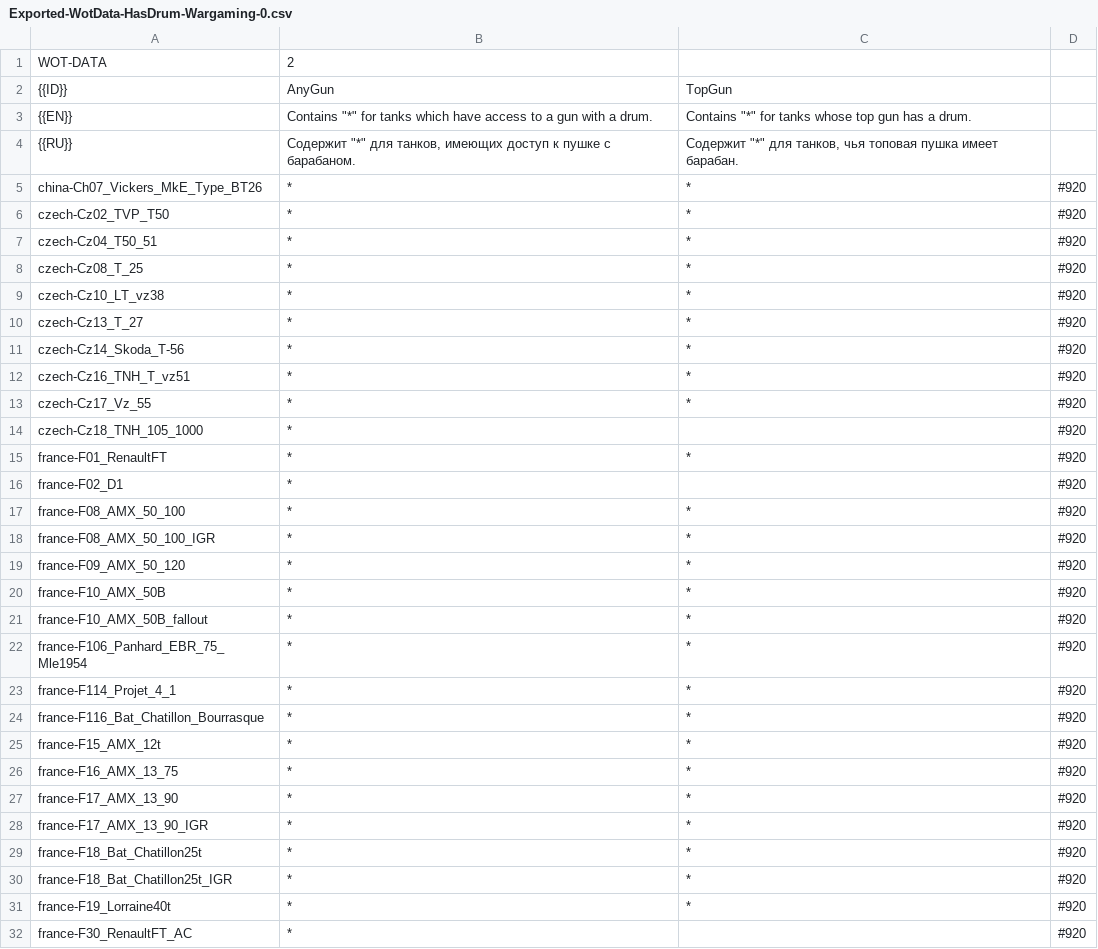
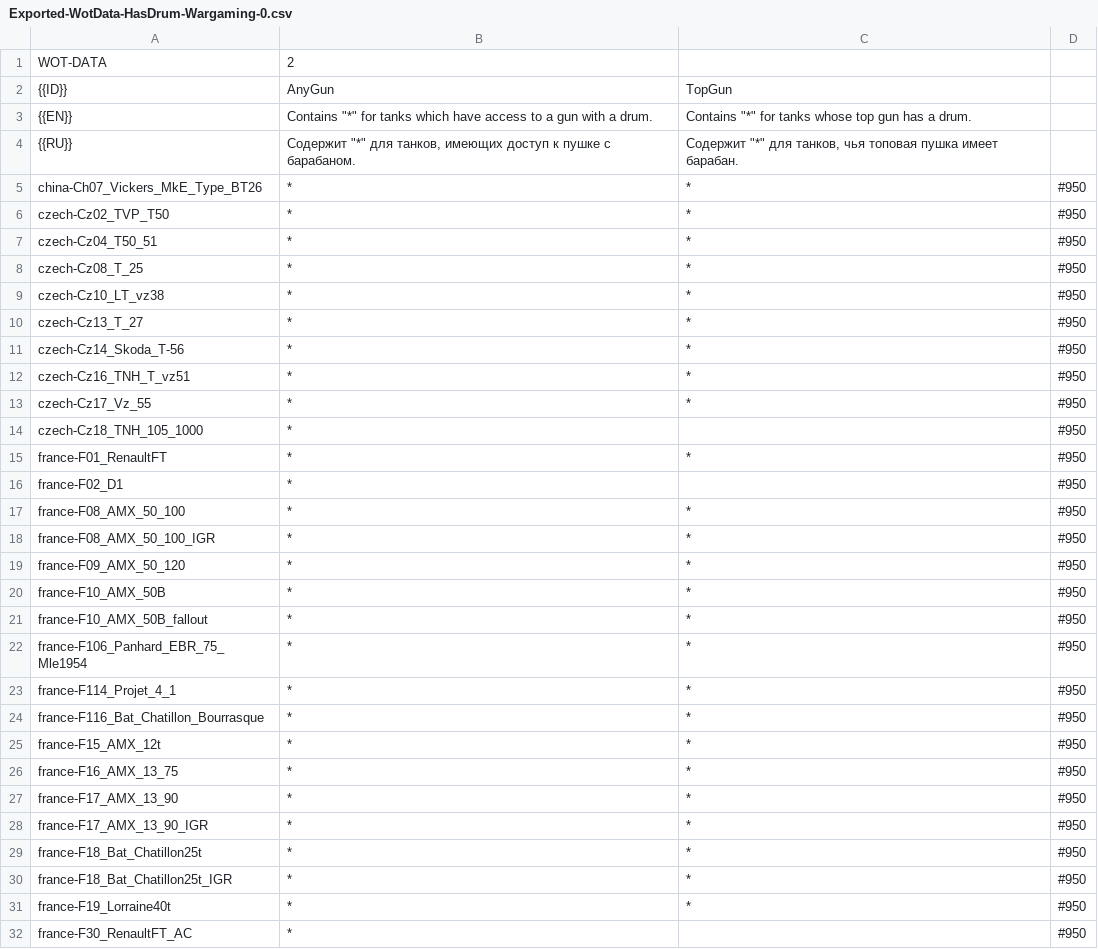
Before and after one commit to Relhax-Modpack-Team/RelhaxTIM, a CSV file: TankIconMaker-PORTABLE/Data/Exported/Exported-WotData-HasDrum-Wargaming-0.csv, drawn as a sheet; only a part is shown; the diff covers the shown part only.

```diff
--- a/TankIconMaker-PORTABLE/Data/Exported/Exported-WotData-HasDrum-Wargaming-0.csv
+++ b/TankIconMaker-PORTABLE/Data/Exported/Exported-WotData-HasDrum-Wargaming-0.csv
@@ -4,29 +4,29 @@ WOT-DATA,2
 {{RU}},"Содержит ""*"" для танков, имеющих доступ к пушке с барабаном.","Содержит ""*"" для танков, чья топовая пушка имеет барабан."
-china-Ch07_Vickers_MkE_Type_BT26,*,*,#920
-czech-Cz02_TVP_T50,*,*,#920
-czech-Cz04_T50_51,*,*,#920
-czech-Cz08_T_25,*,*,#920
-czech-Cz10_LT_vz38,*,*,#920
-czech-Cz13_T_27,*,*,#920
-czech-Cz14_Skoda_T-56,*,*,#920
-czech-Cz16_TNH_T_vz51,*,*,#920
-czech-Cz17_Vz_55,*,*,#920
-czech-Cz18_TNH_105_1000,*,,#920
-france-F01_RenaultFT,*,*,#920
-france-F02_D1,*,,#920
-france-F08_AMX_50_100,*,*,#920
-france-F08_AMX_50_100_IGR,*,*,#920
-france-F09_AMX_50_120,*,*,#920
-france-F10_AMX_50B,*,*,#920
-france-F10_AMX_50B_fallout,*,*,#920
-france-F106_Panhard_EBR_75_Mle1954,*,*,#920
-france-F114_Projet_4_1,*,*,#920
-france-F116_Bat_Chatillon_Bourrasque,*,*,#920
-france-F15_AMX_12t,*,*,#920
-france-F16_AMX_13_75,*,*,#920
-france-F17_AMX_13_90,*,*,#920
-france-F17_AMX_13_90_IGR,*,*,#920
-france-F18_Bat_Chatillon25t,*,*,#920
-france-F18_Bat_Chatillon25t_IGR,*,*,#920
-france-F19_Lorraine40t,*,*,#920
-france-F30_RenaultFT_AC,*,,#920
+china-Ch07_Vickers_MkE_Type_BT26,*,*,#950
+czech-Cz02_TVP_T50,*,*,#950
+czech-Cz04_T50_51,*,*,#950
+czech-Cz08_T_25,*,*,#950
+czech-Cz10_LT_vz38,*,*,#950
+czech-Cz13_T_27,*,*,#950
+czech-Cz14_Skoda_T-56,*,*,#950
+czech-Cz16_TNH_T_vz51,*,*,#950
+czech-Cz17_Vz_55,*,*,#950
+czech-Cz18_TNH_105_1000,*,,#950
+france-F01_RenaultFT,*,*,#950
+france-F02_D1,*,,#950
+france-F08_AMX_50_100,*,*,#950
+france-F08_AMX_50_100_IGR,*,*,#950
+france-F09_AMX_50_120,*,*,#950
+france-F10_AMX_50B,*,*,#950
+france-F10_AMX_50B_fallout,*,*,#950
+france-F106_Panhard_EBR_75_Mle1954,*,*,#950
+france-F114_Projet_4_1,*,*,#950
+france-F116_Bat_Chatillon_Bourrasque,*,*,#950
+france-F15_AMX_12t,*,*,#950
+france-F16_AMX_13_75,*,*,#950
+france-F17_AMX_13_90,*,*,#950
+france-F17_AMX_13_90_IGR,*,*,#950
+france-F18_Bat_Chatillon25t,*,*,#950
+france-F18_Bat_Chatillon25t_IGR,*,*,#950
+france-F19_Lorraine40t,*,*,#950
+france-F30_RenaultFT_AC,*,,#950
```
Also changed, not shown: 106 edited cells elsewhere in this file, TankIconMaker-PORTABLE/Data/Exported/Exported-WotBuiltIn-0.csv, TankIconMaker-PORTABLE/Data/Exported/Exported-WotData-Armor-Wargaming-0.csv, 9 other files.
